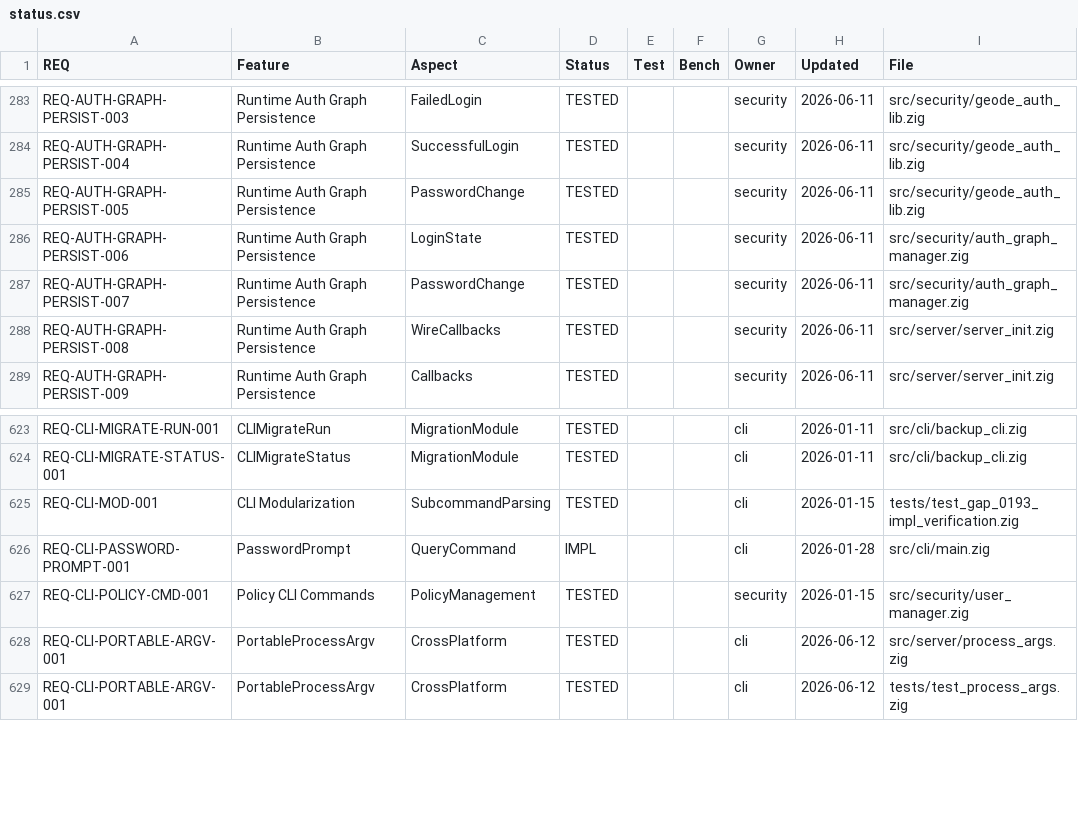
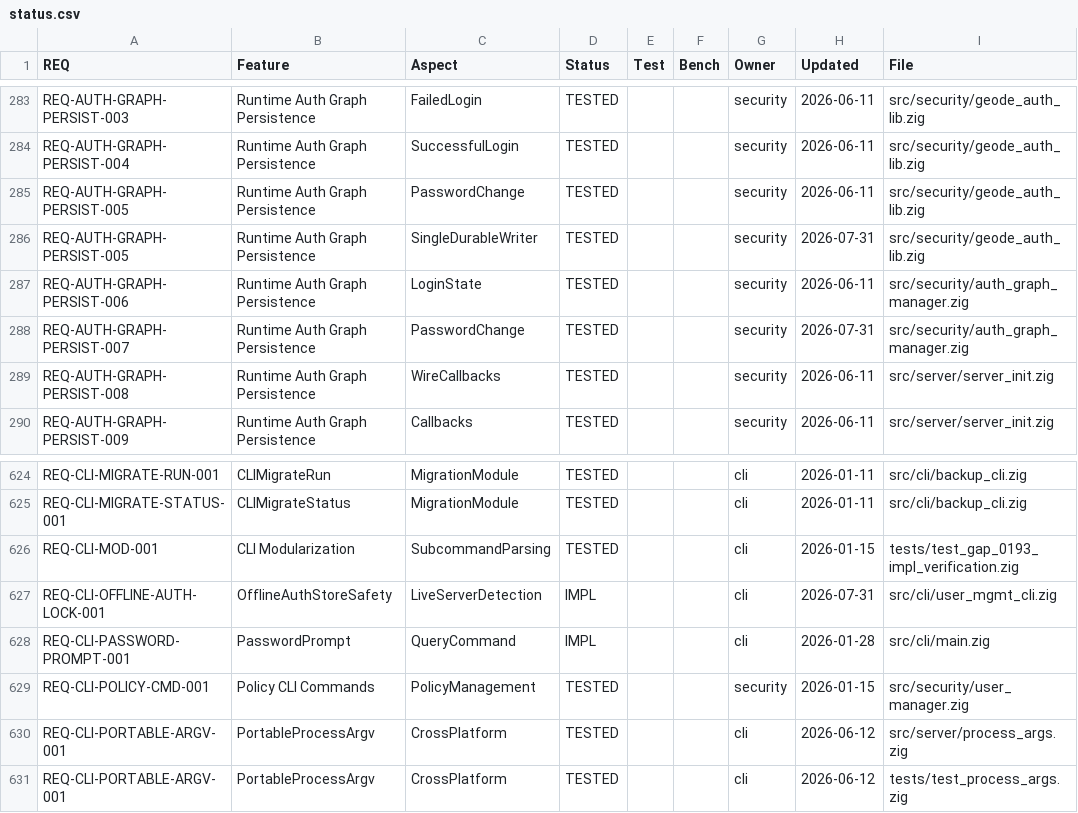
Before and after one commit to geodedb/geode, a CSV file: docs/status.csv, drawn as a sheet; only a part is shown, gaps mark what is left out.

Commit message:
fix(auth): clear password_reset_required durably on password change
Bug 4 of docs/@BUGS_731.md. ALTER USER ... SET PASSWORD is the server's
own error-message-instructed recovery path for the auto-generated
first-boot admin password; following it changed the password but left the
account permanently locked out of every query.

- AuthGraphManager.updateUserPassword rewrote the hash and re-sealed the
  HMAC chain but never cleared record.password_reset_required, so the
  durable flag survived forever and was rehydrated on every auth. It is
  now cleared (for that user only) inside the existing reseal sequence,
  keeping verifyChain valid. Every password-change path funnels through
  this seam, so wire, procedure and offline-CLI routes now agree.
- The handler persisted twice per logical change (user_mgmt writer plus
  SecurityManager), advancing durable auth_version by two and triggering
  a cache invalidation that restored the flag. Durable password
  persistence now has a single explicit owner.
- The client's first collect loop blocked on a status-only ack with a
  null payload until timeout, which surfaced as the misleading
  'Error: query execution failed' after the write had committed.
- geode.auth.user_change_password / user_reset_password swallowed errors
  and reported success unconditionally; they now propagate.
- Offline 'geode user' mutations refuse when another process holds the
  data dir (--force overrides), and change-password no longer wrote the
  plaintext into password_hash without resealing the chain.

Regression: zig build test-bug731-pwreset, 10/10 (was 4/10).

```diff
--- a/docs/status.csv
+++ b/docs/status.csv
@@ -285,4 +285,5 @@ REQ-AUTH-GRAPH-PERSIST-004,Runtime Auth Graph Persistence,SuccessfulLogin,TESTED
 REQ-AUTH-GRAPH-PERSIST-005,Runtime Auth Graph Persistence,PasswordChange,TESTED,,,security,2026-06-11,src/security/geode_auth_lib.zig
+REQ-AUTH-GRAPH-PERSIST-005,Runtime Auth Graph Persistence,SingleDurableWriter,TESTED,,,security,2026-07-31,src/security/geode_auth_lib.zig
 REQ-AUTH-GRAPH-PERSIST-006,Runtime Auth Graph Persistence,LoginState,TESTED,,,security,2026-06-11,src/security/auth_graph_manager.zig
-REQ-AUTH-GRAPH-PERSIST-007,Runtime Auth Graph Persistence,PasswordChange,TESTED,,,security,2026-06-11,src/security/auth_graph_manager.zig
+REQ-AUTH-GRAPH-PERSIST-007,Runtime Auth Graph Persistence,PasswordChange,TESTED,,,security,2026-07-31,src/security/auth_graph_manager.zig
 REQ-AUTH-GRAPH-PERSIST-008,Runtime Auth Graph Persistence,WireCallbacks,TESTED,,,security,2026-06-11,src/server/server_init.zig
@@ -625,2 +626,3 @@ REQ-CLI-MIGRATE-STATUS-001,CLIMigrateStatus,MigrationModule,TESTED,,,cli,2026-01
 REQ-CLI-MOD-001,CLI Modularization,SubcommandParsing,TESTED,,,cli,2026-01-15,tests/test_gap_0193_impl_verification.zig
+REQ-CLI-OFFLINE-AUTH-LOCK-001,OfflineAuthStoreSafety,LiveServerDetection,IMPL,,,cli,2026-07-31,src/cli/user_mgmt_cli.zig
 REQ-CLI-PASSWORD-PROMPT-001,PasswordPrompt,QueryCommand,IMPL,,,cli,2026-01-28,src/cli/main.zig
```
Also changed, not shown: 8 other files.
